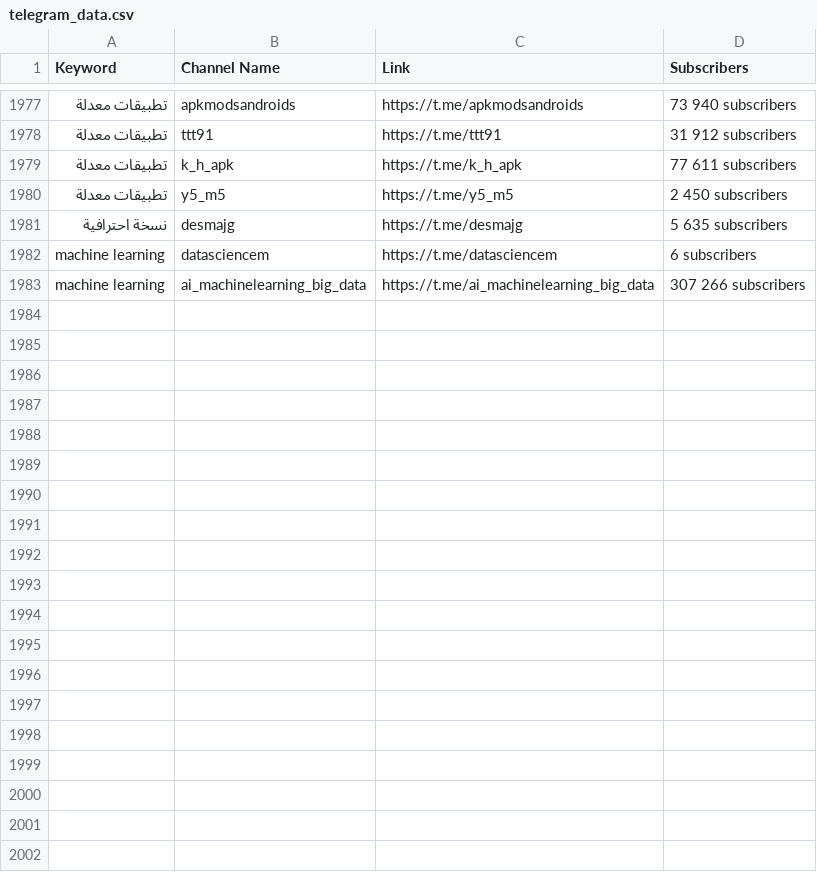
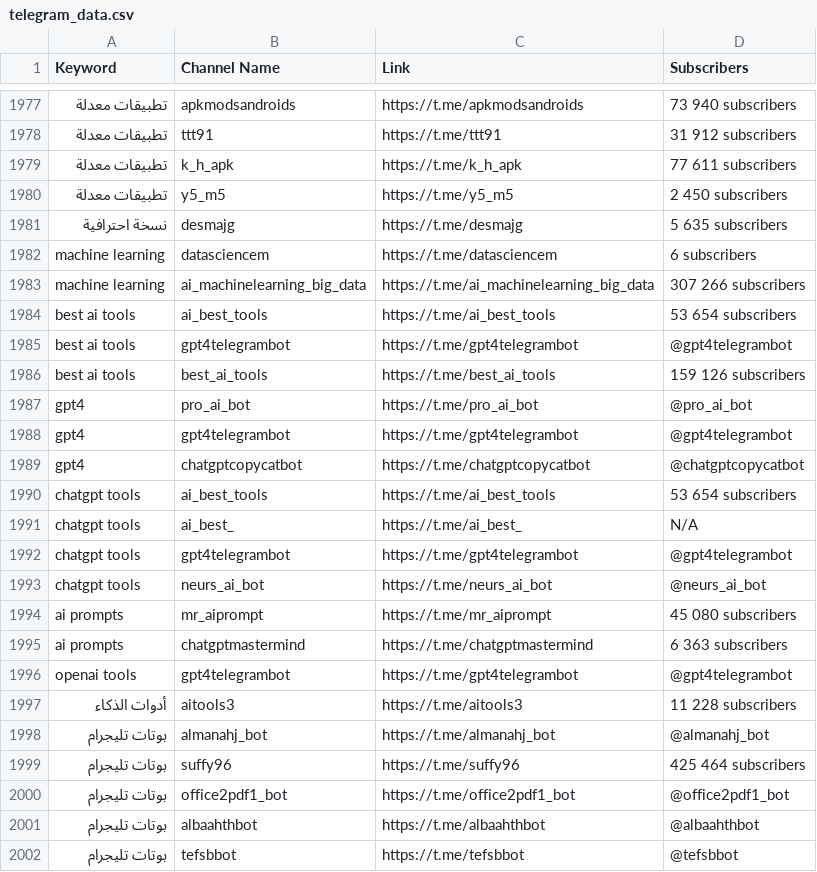
Before and after one commit to MoFlow00/Signal-X, a CSV file: telegram_data.csv, drawn as a sheet; only a part is shown, gaps mark what is left out; the diff covers the shown part only; the diff names each change by its address in the sheet, - before the commit and + after, or states it on an @@ line.

```diff
--- a/telegram_data.csv
+++ b/telegram_data.csv
+row 1984: best ai tools | ai_best_tools | https://t.me/ai_best_tools | 53 654 subscribers
+row 1985: best ai tools | gpt4telegrambot | https://t.me/gpt4telegrambot | @gpt4telegrambot
+row 1986: best ai tools | best_ai_tools | https://t.me/best_ai_tools | 159 126 subscribers
+row 1987: gpt4 | pro_ai_bot | https://t.me/pro_ai_bot | @pro_ai_bot
+row 1988: gpt4 | gpt4telegrambot | https://t.me/gpt4telegrambot | @gpt4telegrambot
+row 1989: gpt4 | chatgptcopycatbot | https://t.me/chatgptcopycatbot | @chatgptcopycatbot
+row 1990: chatgpt tools | ai_best_tools | https://t.me/ai_best_tools | 53 654 subscribers
+row 1991: chatgpt tools | ai_best_ | https://t.me/ai_best_ | N/A
+row 1992: chatgpt tools | gpt4telegrambot | https://t.me/gpt4telegrambot | @gpt4telegrambot
+row 1993: chatgpt tools | neurs_ai_bot | https://t.me/neurs_ai_bot | @neurs_ai_bot
+row 1994: ai prompts | mr_aiprompt | https://t.me/mr_aiprompt | 45 080 subscribers
+row 1995: ai prompts | chatgptmastermind | https://t.me/chatgptmastermind | 6 363 subscribers
+row 1996: openai tools | gpt4telegrambot | https://t.me/gpt4telegrambot | @gpt4telegrambot
+row 1997: أدوات الذكاء | aitools3 | https://t.me/aitools3 | 11 228 subscribers
+row 1998: بوتات تليجرام | almanahj_bot | https://t.me/almanahj_bot | @almanahj_bot
+row 1999: بوتات تليجرام | suffy96 | https://t.me/suffy96 | 425 464 subscribers
+row 2000: بوتات تليجرام | office2pdf1_bot | https://t.me/office2pdf1_bot | @office2pdf1_bot
+row 2001: بوتات تليجرام | albaahthbot | https://t.me/albaahthbot | @albaahthbot
+row 2002: بوتات تليجرام | tefsbbot | https://t.me/tefsbbot | @tefsbbot
```
Also changed, not shown: 28 added rows elsewhere in this file, 1 other file.
